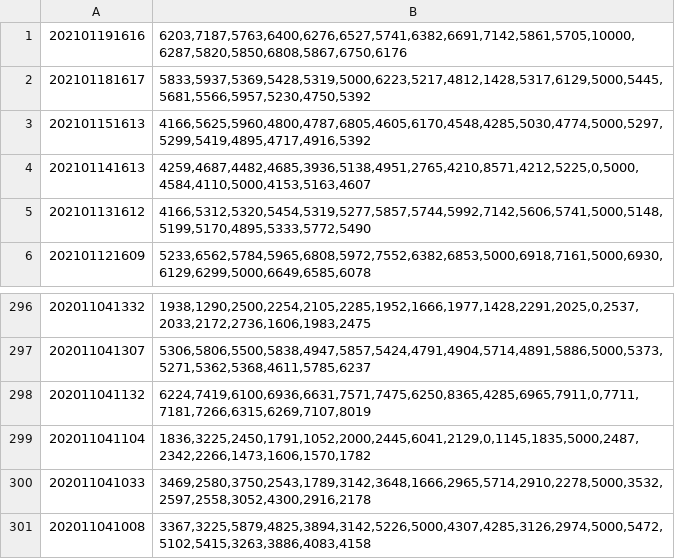
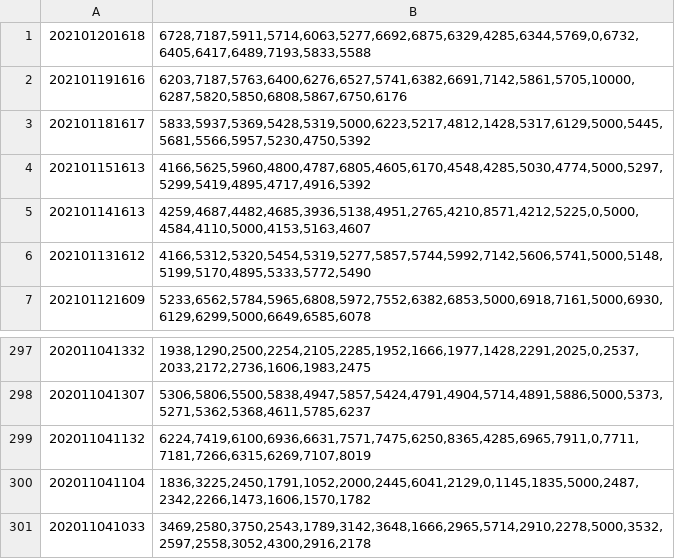
Before and after one commit to im47cn/smw-light, a CSV file: data/ma5.csv, drawn as a sheet; only a part is shown, gaps mark what is left out; removed rows and columns are numbered as before the commit, all else as after; the diff names each change by its address in the sheet, - before the commit and + after, or states it on an @@ line.

Commit message:
update data

```diff
--- a/data/ma5.csv
+++ b/data/ma5.csv
+row 1: 202101201618 | 6728,7187,5911,5714,6063,5277,6692,6875,6329,4285,6344,5769,0,6732,6405,6417,6489,7193,5833,5588
-row 301: 202011041008 | 3367,3225,5879,4825,3894,3142,5226,5000,4307,4285,3126,2974,5000,5472,5102,5415,3263,3886,4083,4158
```
Also changed, not shown: data/ma10.csv, data/ma20.csv.
